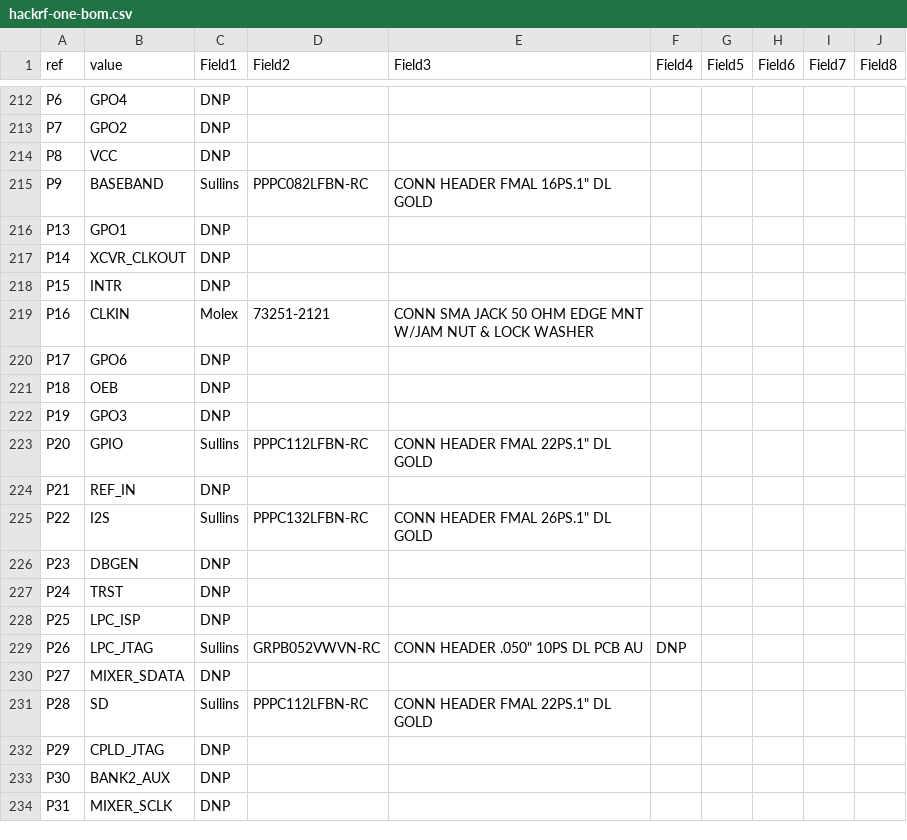
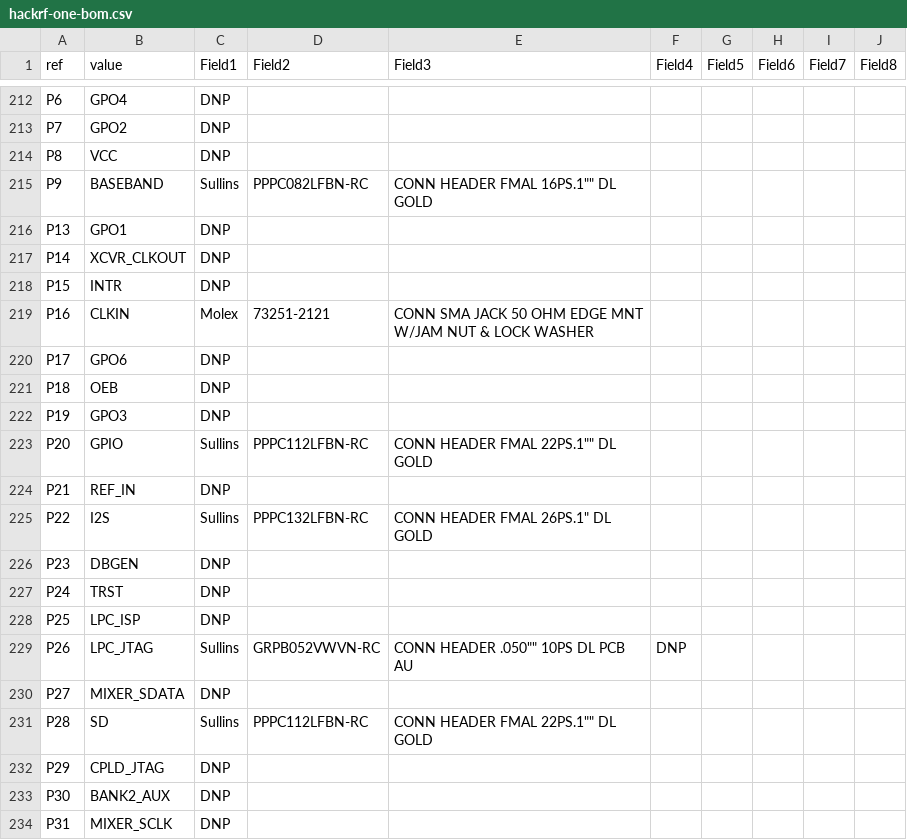
Before and after one commit to greatscottgadgets/hackrf, a CSV file: doc/hardware/hackrf-one-bom.csv, drawn as a sheet; only a part is shown, gaps mark what is left out.

Commit message:
Escape double quote in BOM CSV

```diff
--- a/doc/hardware/hackrf-one-bom.csv
+++ b/doc/hardware/hackrf-one-bom.csv
@@ -214,3 +214,3 @@ P7;GPO2;DNP;;;;;;;
 P8;VCC;DNP;;;;;;;
-P9;BASEBAND;Sullins;PPPC082LFBN-RC;CONN HEADER FMAL 16PS.1" DL GOLD;;;;;
+P9;BASEBAND;Sullins;PPPC082LFBN-RC;CONN HEADER FMAL 16PS.1"" DL GOLD;;;;;
 P13;GPO1;DNP;;;;;;;
@@ -222,3 +222,3 @@ P18;OEB;DNP;;;;;;;
 P19;GPO3;DNP;;;;;;;
-P20;GPIO;Sullins;PPPC112LFBN-RC;CONN HEADER FMAL 22PS.1" DL GOLD;;;;;
+P20;GPIO;Sullins;PPPC112LFBN-RC;CONN HEADER FMAL 22PS.1"" DL GOLD;;;;;
 P21;REF_IN;DNP;;;;;;;
@@ -228,5 +228,5 @@ P24;TRST;DNP;;;;;;;
 P25;LPC_ISP;DNP;;;;;;;
-P26;LPC_JTAG;Sullins;GRPB052VWVN-RC;CONN HEADER .050" 10PS DL PCB AU;DNP;;;;
+P26;LPC_JTAG;Sullins;GRPB052VWVN-RC;CONN HEADER .050"" 10PS DL PCB AU;DNP;;;;
 P27;MIXER_SDATA;DNP;;;;;;;
-P28;SD;Sullins;PPPC112LFBN-RC;CONN HEADER FMAL 22PS.1" DL GOLD;;;;;
+P28;SD;Sullins;PPPC112LFBN-RC;CONN HEADER FMAL 22PS.1"" DL GOLD;;;;;
 P29;CPLD_JTAG;DNP;;;;;;;
```
